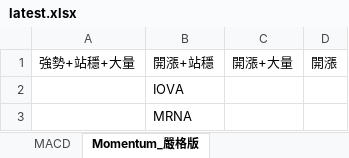
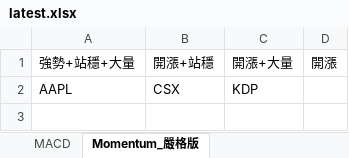
Before and after one commit to Kira11-ja/macd-scanner, an Excel workbook: results/latest.xlsx, sheet Momentum_嚴格版, drawn as a sheet; values as stored, in another font and other column widths than the file's, no borders; removed rows and columns are numbered as before the commit, all else as after; the diff names each change by its address in the sheet, - before the commit and + after, or states it on an @@ line.

```diff
--- a/results/latest.xlsx (sheet Momentum_嚴格版)
+++ b/results/latest.xlsx (sheet Momentum_嚴格版)
-row 2:  | IOVA
-row 3:  | MRNA
+row 2: AAPL | CSX | KDP
```
Also changed, not shown: sheet MACD, 1 other file.
